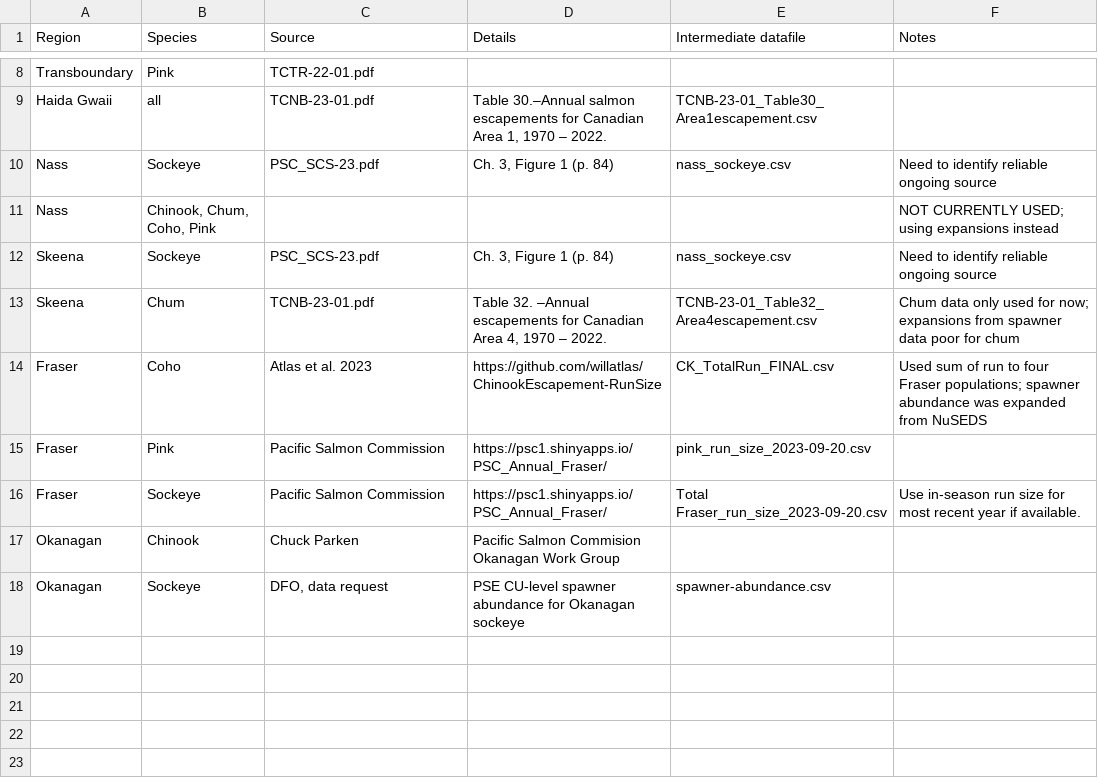
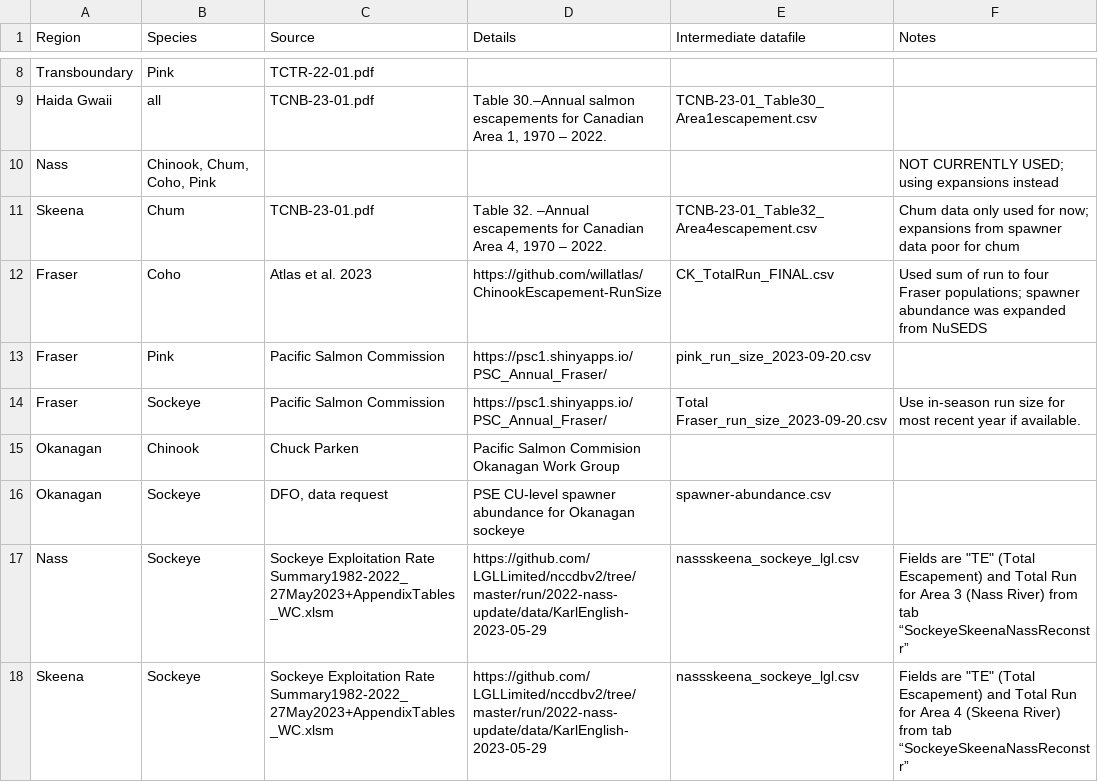
Before and after one commit to salmonwatersheds/state-of-salmon, a CSV file: data/1_data-catalogue.csv, drawn as a sheet; only a part is shown, gaps mark what is left out.

Commit message:
Update Nass, Skeena sockeye to draw from the 2022 Nass Update to the Skeena/Nass Escapement Goal (https://github.com/LGLLimited/nccdbv2/tree/master/run/2022-nass-update)

```diff
--- a/data/1_data-catalogue.csv
+++ b/data/1_data-catalogue.csv
@@ -9,5 +9,3 @@ Transboundary,Pink,TCTR-22-01.pdf,,,
 Haida Gwaii,all ,TCNB-23-01.pdf,"Table 30.–Annual salmon escapements for Canadian Area 1, 1970 – 2022. ",TCNB-23-01_Table30_Area1escapement.csv,
-Nass,Sockeye,PSC_SCS-23.pdf,"Ch. 3, Figure 1 (p. 84)",nass_sockeye.csv,Need to identify reliable ongoing source
 Nass,"Chinook, Chum, Coho, Pink",,,,NOT CURRENTLY USED; using expansions instead
-Skeena,Sockeye,PSC_SCS-23.pdf,"Ch. 3, Figure 1 (p. 84)",nass_sockeye.csv,Need to identify reliable ongoing source
 Skeena,Chum,TCNB-23-01.pdf,"Table 32. –Annual escapements for Canadian Area 4, 1970 – 2022. ",TCNB-23-01_Table32_Area4escapement.csv,Chum data only used for now; expansions from spawner data poor for chum
@@ -18 +16,3 @@ Okanagan,Chinook,Chuck Parken,Pacific Salmon Commision Okanagan Work Group,,
 Okanagan,Sockeye,"DFO, data request",PSE CU-level spawner abundance for Okanagan sockeye,spawner-abundance.csv,
+Nass ,Sockeye,Sockeye Exploitation Rate Summary1982-2022_27May2023+AppendixTables_WC.xlsm,https://github.com/LGLLimited/nccdbv2/tree/master/run/2022-nass-update/data/KarlEnglish-2023-05-29,nassskeena_sockeye_lgl.csv,"Fields are ""TE"" (Total Escapement) and Total Run for Area 3 (Nass River) from tab “SockeyeSkeenaNassReconstr”"
+Skeena ,Sockeye,Sockeye Exploitation Rate Summary1982-2022_27May2023+AppendixTables_WC.xlsm,https://github.com/LGLLimited/nccdbv2/tree/master/run/2022-nass-update/data/KarlEnglish-2023-05-29,nassskeena_sockeye_lgl.csv,"Fields are ""TE"" (Total Escapement) and Total Run for Area 4 (Skeena River) from tab “SockeyeSkeenaNassReconstr”"
```
Also changed, not shown: 3 other files.
